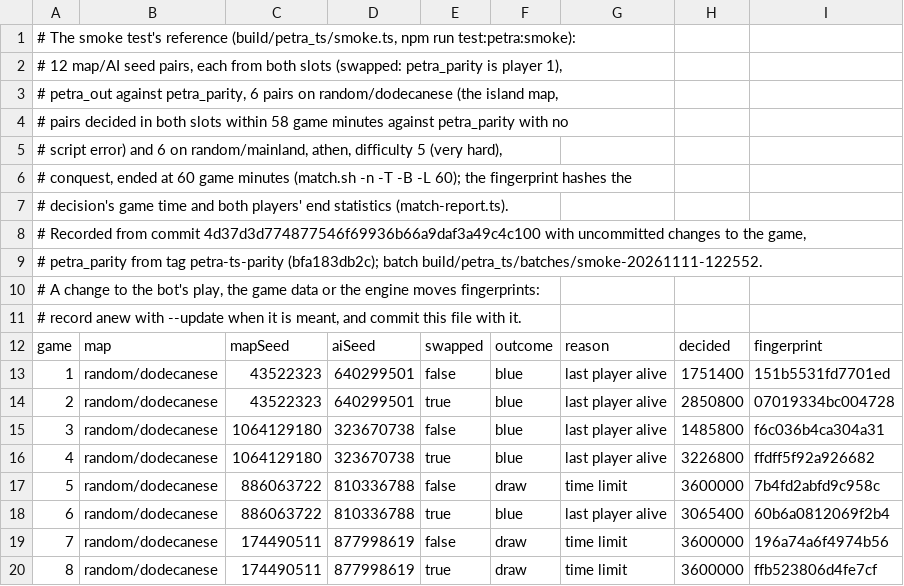
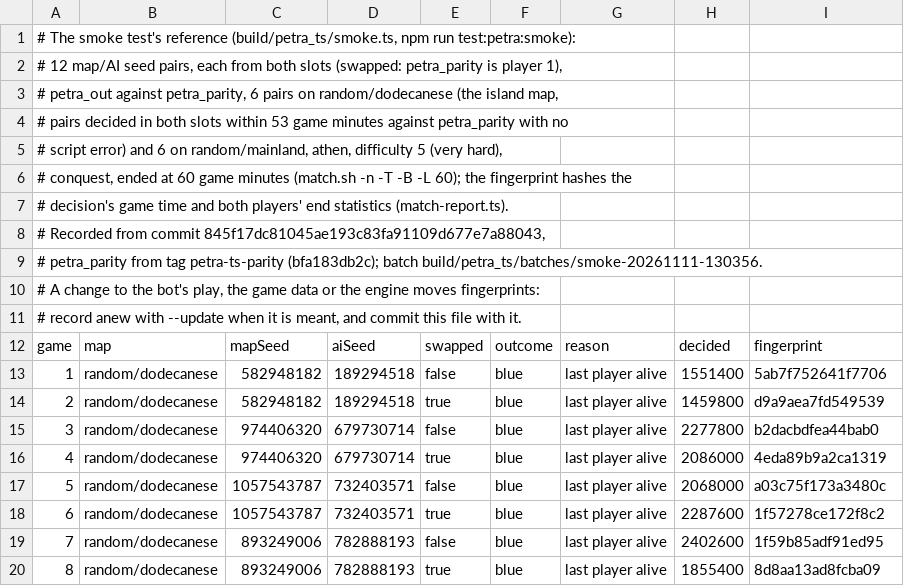
Before and after one commit to antuan1996/0ad_playgroud, a TSV file: build/petra_ts/smoke/reference.tsv, drawn as a sheet; only a part is shown; the diff covers the shown part only.

```diff
--- a/build/petra_ts/smoke/reference.tsv
+++ b/build/petra_ts/smoke/reference.tsv
@@ -3,3 +3,3 @@
 # petra_out against petra_parity, 6 pairs on random/dodecanese (the island map,
-# pairs decided in both slots within 58 game minutes against petra_parity with no
+# pairs decided in both slots within 53 game minutes against petra_parity with no
 # script error) and 6 on random/mainland, athen, difficulty 5 (very hard),
@@ -7,4 +7,4 @@
 # decision's game time and both players' end statistics (match-report.ts).
-# Recorded from commit 4d37d3d774877546f69936b66a9daf3a49c4c100 with uncommitted changes to the game,
-# petra_parity from tag petra-ts-parity (bfa183db2c); batch build/petra_ts/batches/smoke-20261111-122552.
+# Recorded from commit 845f17dc81045ae193c83fa91109d677e7a88043,
+# petra_parity from tag petra-ts-parity (bfa183db2c); batch build/petra_ts/batches/smoke-20261111-130356.
 # A change to the bot's play, the game data or the engine moves fingerprints:
@@ -12,9 +12,9 @@
 game	map	mapSeed	aiSeed	swapped	outcome	reason	decided	fingerprint
-1	random/dodecanese	43522323	640299501	false	blue	last player alive	1751400	151b5531fd7701ed
-2	random/dodecanese	43522323	640299501	true	blue	last player alive	2850800	07019334bc004728
-3	random/dodecanese	1064129180	323670738	false	blue	last player alive	1485800	f6c036b4ca304a31
-4	random/dodecanese	1064129180	323670738	true	blue	last player alive	3226800	ffdff5f92a926682
-5	random/dodecanese	886063722	810336788	false	draw	time limit	3600000	7b4fd2abfd9c958c
-6	random/dodecanese	886063722	810336788	true	blue	last player alive	3065400	60b6a0812069f2b4
-7	random/dodecanese	174490511	877998619	false	draw	time limit	3600000	196a74a6f4974b56
-8	random/dodecanese	174490511	877998619	true	draw	time limit	3600000	ffb523806d4fe7cf
+1	random/dodecanese	582948182	189294518	false	blue	last player alive	1551400	5ab7f752641f7706
+2	random/dodecanese	582948182	189294518	true	blue	last player alive	1459800	d9a9aea7fd549539
+3	random/dodecanese	974406320	679730714	false	blue	last player alive	2277800	b2dacbdfea44bab0
+4	random/dodecanese	974406320	679730714	true	blue	last player alive	2086000	4eda89b9a2ca1319
+5	random/dodecanese	1057543787	732403571	false	blue	last player alive	2068000	a03c75f173a3480c
+6	random/dodecanese	1057543787	732403571	true	blue	last player alive	2287600	1f57278ce172f8c2
+7	random/dodecanese	893249006	782888193	false	blue	last player alive	2402600	1f59b85adf91ed95
+8	random/dodecanese	893249006	782888193	true	blue	last player alive	1855400	8d8aa13ad8fcba09
```
Also changed, not shown: 22 edited cells elsewhere in this file, 3 other files.
